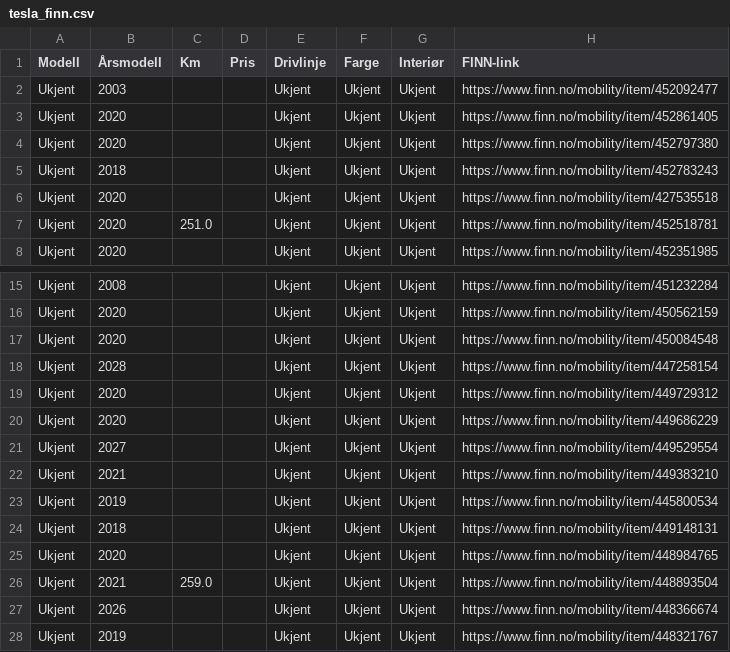
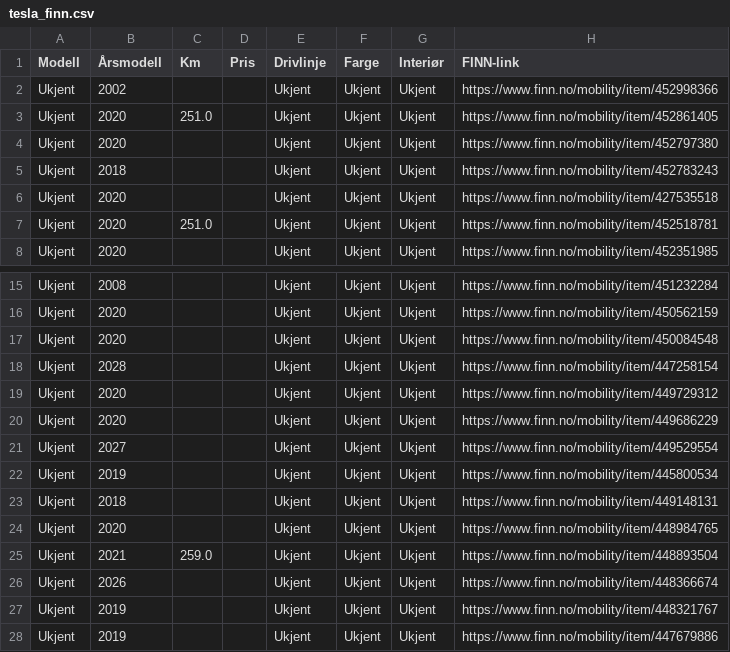
Before and after one commit to asbjornskar-dot/tesla-finn-app, a CSV file: tesla_finn.csv, drawn as a sheet; only a part is shown, gaps mark what is left out; the shorter side is filled out with more unchanged rows.

```diff
--- a/tesla_finn.csv
+++ b/tesla_finn.csv
@@ -1,4 +1,4 @@
 Modell,Årsmodell,Km,Pris,Drivlinje,Farge,Interiør,FINN-link
-Ukjent,2003,,,Ukjent,Ukjent,Ukjent,https://www.finn.no/mobility/item/452092477
-Ukjent,2020,,,Ukjent,Ukjent,Ukjent,https://www.finn.no/mobility/item/452861405
+Ukjent,2002,,,Ukjent,Ukjent,Ukjent,https://www.finn.no/mobility/item/452998366
+Ukjent,2020,251.0,,Ukjent,Ukjent,Ukjent,https://www.finn.no/mobility/item/452861405
 Ukjent,2020,,,Ukjent,Ukjent,Ukjent,https://www.finn.no/mobility/item/452797380
@@ -21,3 +21,2 @@ Ukjent,2020,,,Ukjent,Ukjent,Ukjent,https://www.finn.no/mobility/item/449686229
 Ukjent,2027,,,Ukjent,Ukjent,Ukjent,https://www.finn.no/mobility/item/449529554
-Ukjent,2021,,,Ukjent,Ukjent,Ukjent,https://www.finn.no/mobility/item/449383210
 Ukjent,2019,,,Ukjent,Ukjent,Ukjent,https://www.finn.no/mobility/item/445800534
```
